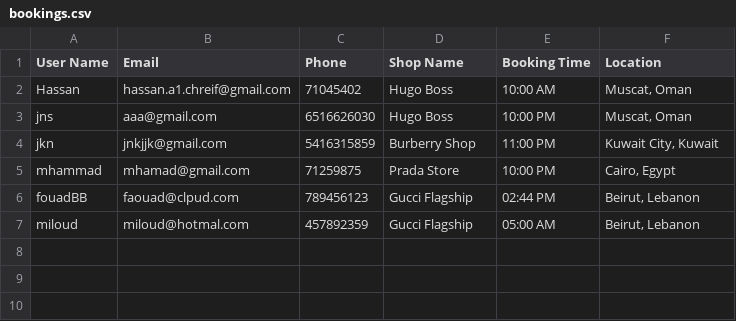
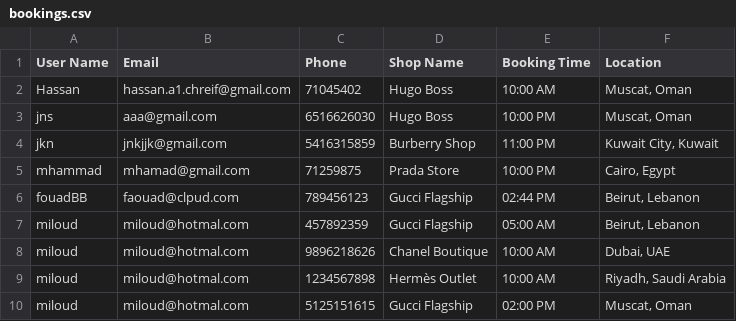
Before and after one commit to M7mmdmf/shop_booking_app, a CSV file: shopping_booking_app/data/bookings.csv, drawn as a sheet; the diff names each change by its address in the sheet, - before the commit and + after, or states it on an @@ line.

```diff
--- a/shopping_booking_app/data/bookings.csv
+++ b/shopping_booking_app/data/bookings.csv
+row 8: miloud | miloud@hotmal.com | 9896218626 | Chanel Boutique | 10:00 AM | Dubai, UAE
+row 9: miloud | miloud@hotmal.com | 1234567898 | Hermès Outlet | 10:00 AM | Riyadh, Saudi Arabia
+row 10: miloud | miloud@hotmal.com | 5125151615 | Gucci Flagship | 02:00 PM | Muscat, Oman
```
Also changed, not shown: 2 other files.
